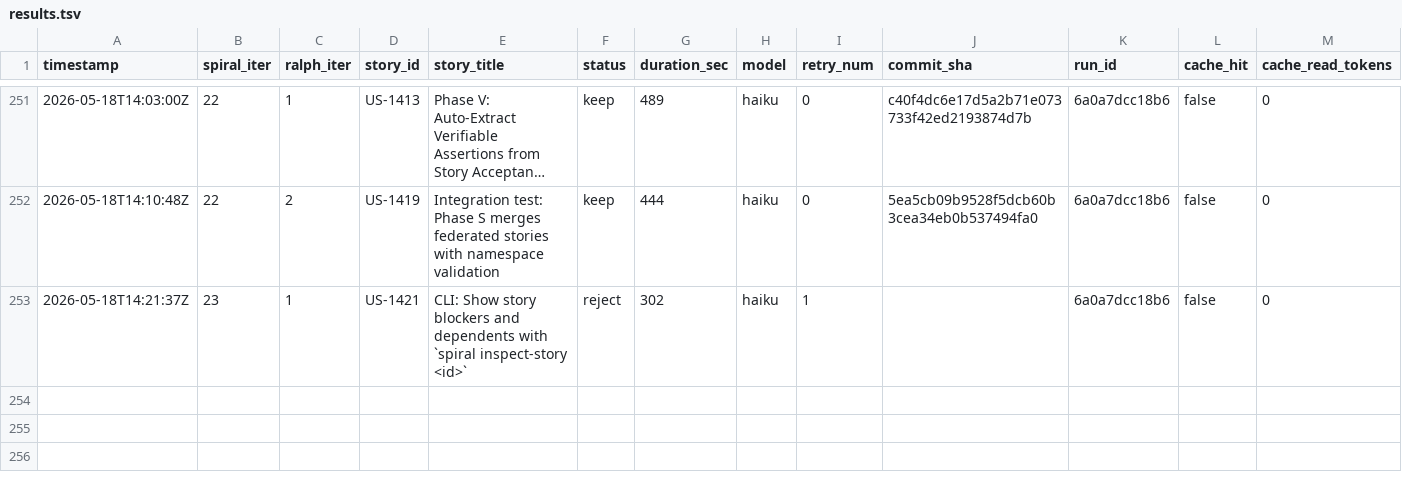
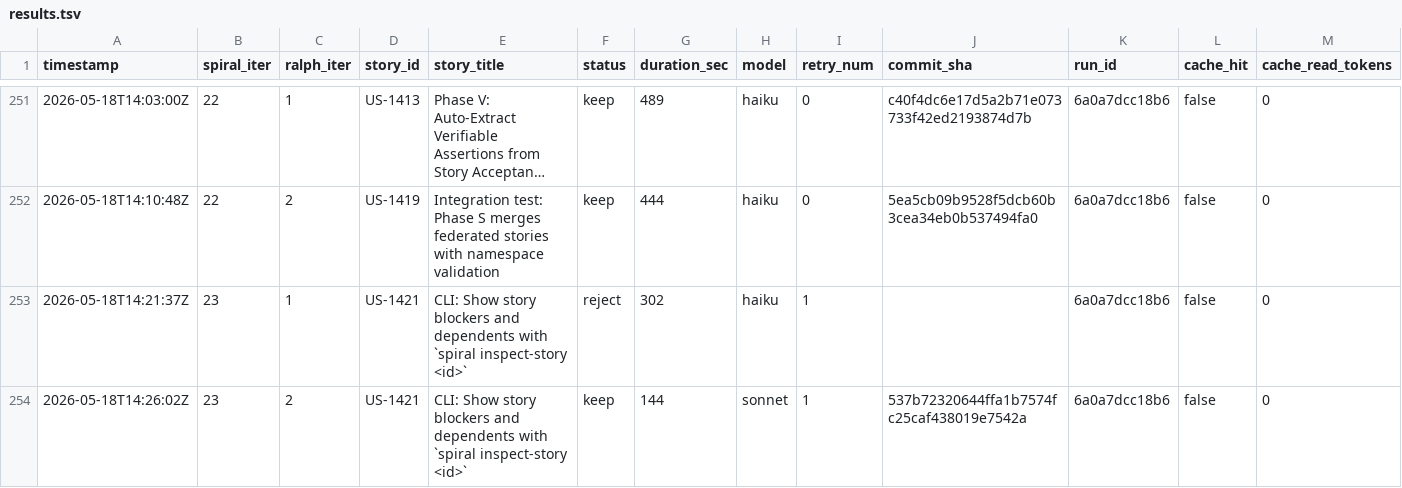
Before and after one commit to wenjyue84/spiral, a TSV file: results.tsv, drawn as a sheet; only a part is shown, gaps mark what is left out; long unchanged cells end in …; rows hold the shown columns only; the diff names each change by its address in the sheet, - before the commit and + after, or states it on an @@ line.

```diff
--- a/results.tsv
+++ b/results.tsv
+row 254: 2026-05-18T14:26:02Z | 23 | 2 | US-1421 | CLI: Show story blockers and dependents with `spiral inspect-story <id>` | keep | 144 | sonnet | 1 | 537b72320644ffa1b7574fc25caf438019e7542a | 6a0a7dcc18b6 | false | 0
```
Also changed, not shown: 5 other files.
